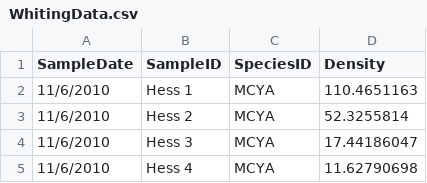
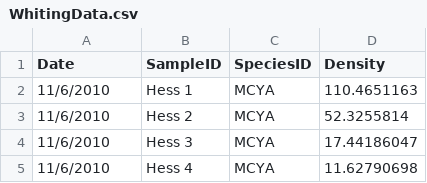
Before and after one commit to mdaubert/BrightAngel, a CSV file: Data/WhitingData.csv, drawn as a sheet; only a part is shown.

Commit message:
Formatted dates for R.

```diff
--- a/Data/WhitingData.csv
+++ b/Data/WhitingData.csv
@@ -1,2 +1,2 @@
-SampleDate,SampleID,SpeciesID,Density
+Date,SampleID,SpeciesID,Density
 11/6/2010,Hess 1,MCYA,110.4651163
```
